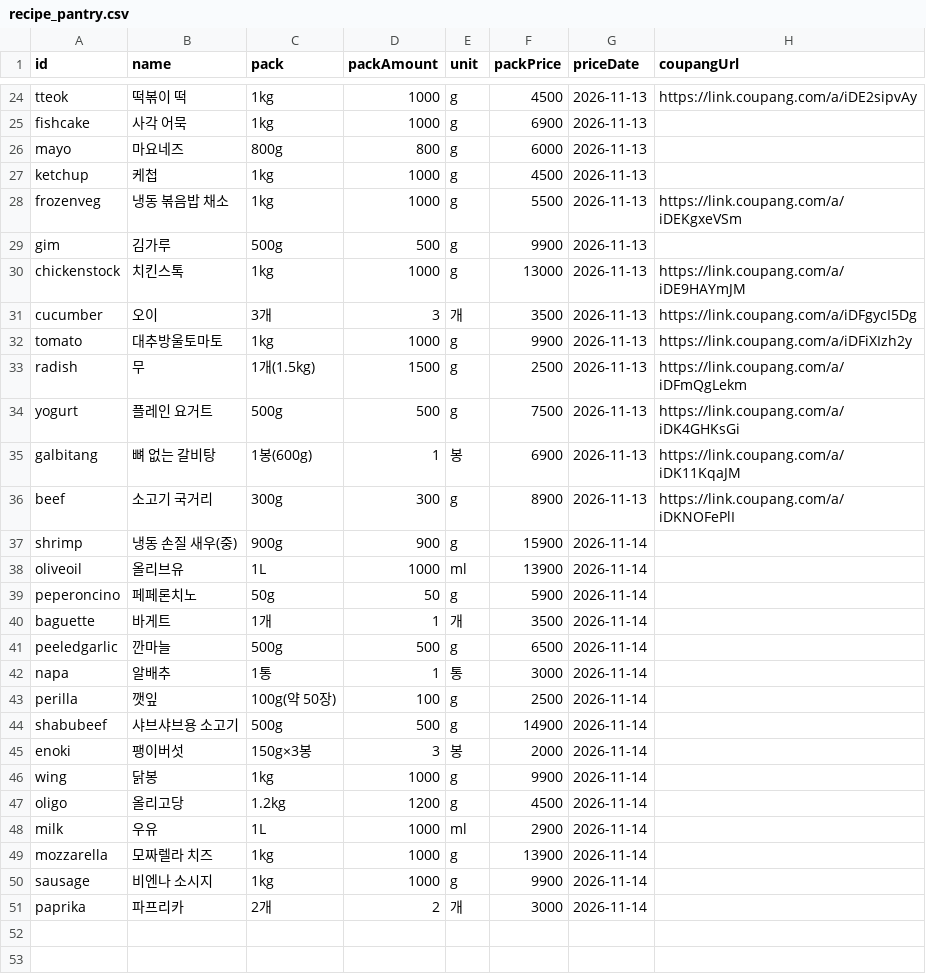
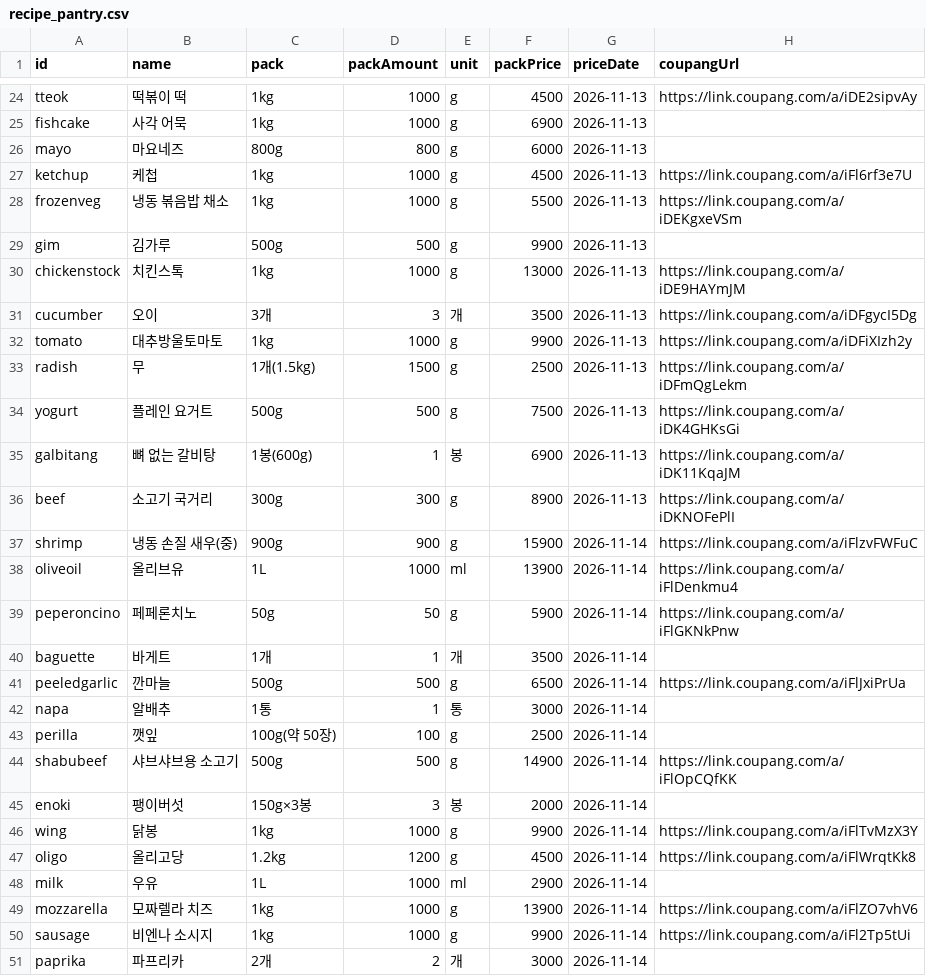
Before and after one commit to ckqudrnjs-beep/affiliate-pipeline, a CSV file: config/recipe_pantry.csv, drawn as a sheet; only a part is shown, gaps mark what is left out.

```diff
--- a/config/recipe_pantry.csv
+++ b/config/recipe_pantry.csv
@@ -26,3 +26,3 @@ fishcake,사각 어묵,1kg,1000,g,6900,2026-11-13,
 mayo,마요네즈,800g,800,g,6000,2026-11-13,
-ketchup,케첩,1kg,1000,g,4500,2026-11-13,
+ketchup,케첩,1kg,1000,g,4500,2026-11-13,https://link.coupang.com/a/iFl6rf3e7U
 frozenveg,냉동 볶음밥 채소,1kg,1000,g,5500,2026-11-13,https://link.coupang.com/a/iDEKgxeVSm
@@ -36,16 +36,16 @@ galbitang,뼈 없는 갈비탕,1봉(600g),1,봉,6900,2026-11-13,https://link.cou
 beef,소고기 국거리,300g,300,g,8900,2026-11-13,https://link.coupang.com/a/iDKNOFePlI
-shrimp,냉동 손질 새우(중),900g,900,g,15900,2026-11-14,
-oliveoil,올리브유,1L,1000,ml,13900,2026-11-14,
-peperoncino,페페론치노,50g,50,g,5900,2026-11-14,
+shrimp,냉동 손질 새우(중),900g,900,g,15900,2026-11-14,https://link.coupang.com/a/iFlzvFWFuC
+oliveoil,올리브유,1L,1000,ml,13900,2026-11-14,https://link.coupang.com/a/iFlDenkmu4
+peperoncino,페페론치노,50g,50,g,5900,2026-11-14,https://link.coupang.com/a/iFlGKNkPnw
 baguette,바게트,1개,1,개,3500,2026-11-14,
-peeledgarlic,깐마늘,500g,500,g,6500,2026-11-14,
+peeledgarlic,깐마늘,500g,500,g,6500,2026-11-14,https://link.coupang.com/a/iFlJxiPrUa
 napa,알배추,1통,1,통,3000,2026-11-14,
 perilla,깻잎,100g(약 50장),100,g,2500,2026-11-14,
-shabubeef,샤브샤브용 소고기,500g,500,g,14900,2026-11-14,
+shabubeef,샤브샤브용 소고기,500g,500,g,14900,2026-11-14,https://link.coupang.com/a/iFlOpCQfKK
 enoki,팽이버섯,150g×3봉,3,봉,2000,2026-11-14,
-wing,닭봉,1kg,1000,g,9900,2026-11-14,
-oligo,올리고당,1.2kg,1200,g,4500,2026-11-14,
+wing,닭봉,1kg,1000,g,9900,2026-11-14,https://link.coupang.com/a/iFlTvMzX3Y
+oligo,올리고당,1.2kg,1200,g,4500,2026-11-14,https://link.coupang.com/a/iFlWrqtKk8
 milk,우유,1L,1000,ml,2900,2026-11-14,
-mozzarella,모짜렐라 치즈,1kg,1000,g,13900,2026-11-14,
-sausage,비엔나 소시지,1kg,1000,g,9900,2026-11-14,
+mozzarella,모짜렐라 치즈,1kg,1000,g,13900,2026-11-14,https://link.coupang.com/a/iFlZO7vhV6
+sausage,비엔나 소시지,1kg,1000,g,9900,2026-11-14,https://link.coupang.com/a/iFl2Tp5tUi
 paprika,파프리카,2개,2,개,3000,2026-11-14,
```
